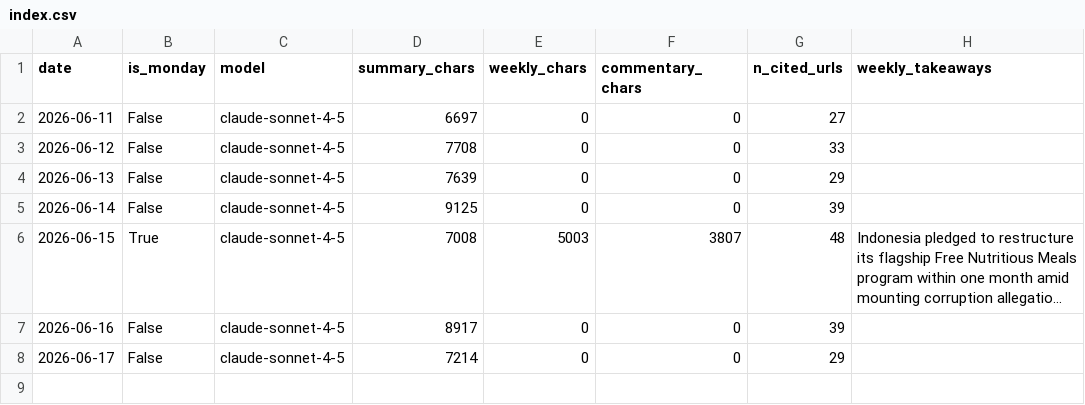
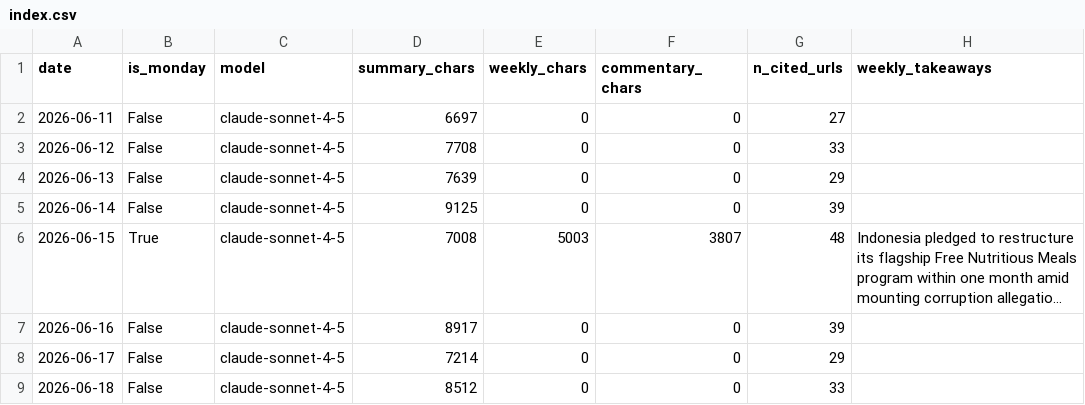
Before and after one commit to rattanarcher/Indo-news-briefing, a CSV file: briefings/index.csv, drawn as a sheet; long unchanged cells end in ….

```diff
--- a/briefings/index.csv
+++ b/briefings/index.csv
@@ -8 +8,2 @@ date,is_monday,model,summary_chars,weekly_chars,commentary_chars,n_cited_urls,we
 2026-06-17,False,claude-sonnet-4-5,7214,0,0,29,
+2026-06-18,False,claude-sonnet-4-5,8512,0,0,33,
```
Also changed, not shown: 3 other files.
